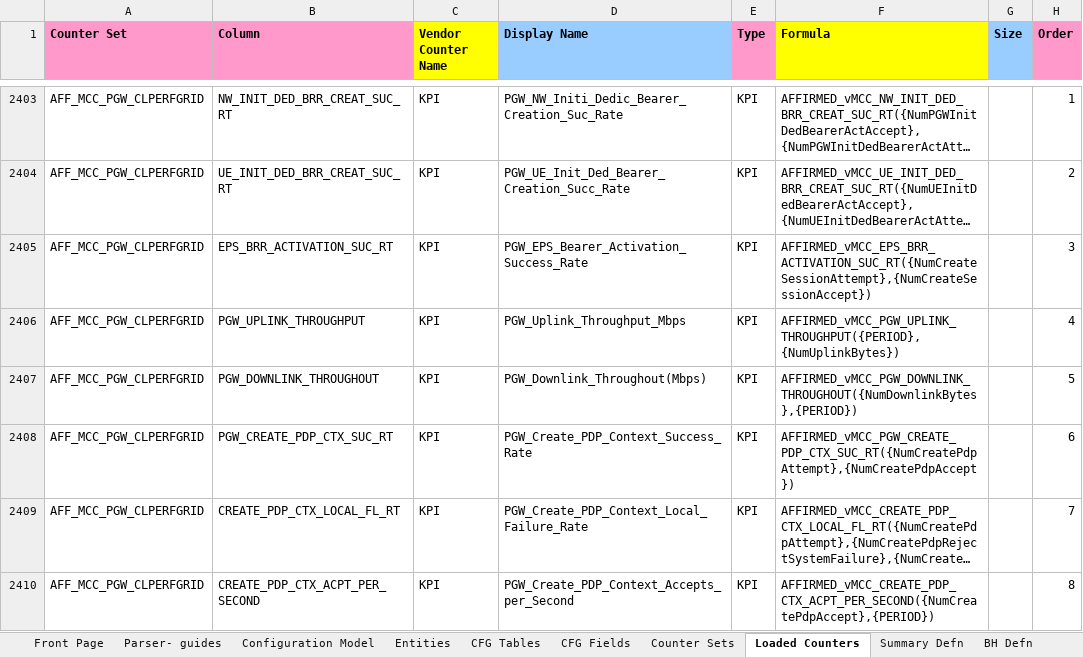
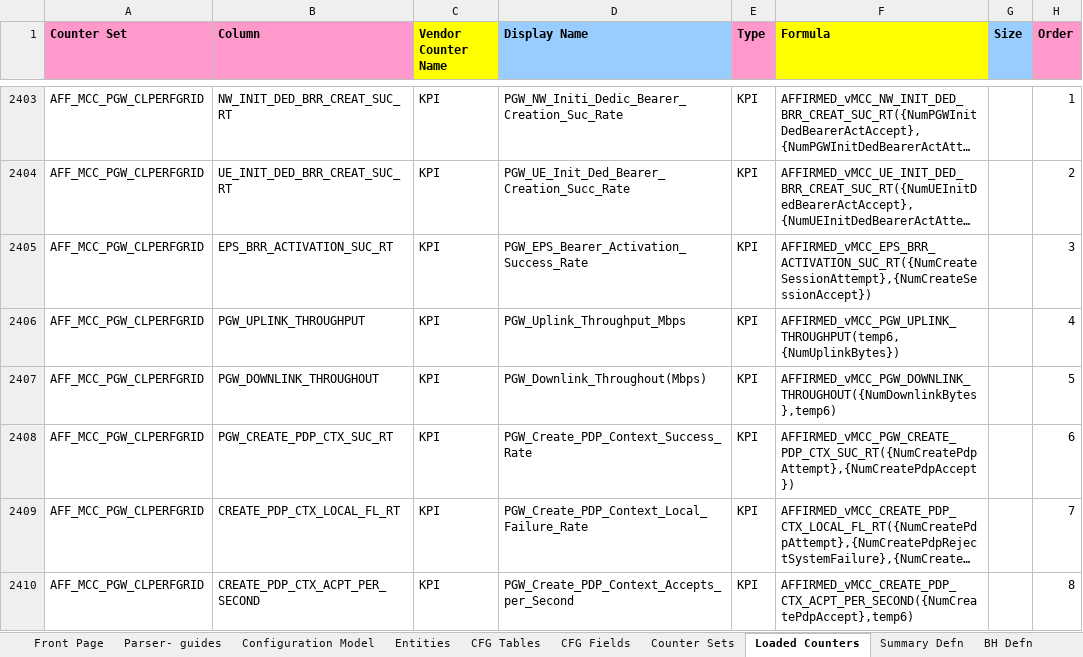
Before and after one commit to xneyder/hld2oit, an Excel workbook: AFFIRMED_vMCC.xlsx, sheet Loaded Counters, drawn as a sheet; only a part is shown, gaps mark what is left out; long unchanged cells end in …; values as stored, in another font and other column widths than the file's, no borders; the diff covers the shown part only; the diff names each change by its address in the sheet, - before the commit and + after, or states it on an @@ line.

Commit message:
Adding temp to formulas

```diff
--- a/AFFIRMED_vMCC.xlsx (sheet Loaded Counters)
+++ b/AFFIRMED_vMCC.xlsx (sheet Loaded Counters)
-F2406 (Formula): AFFIRMED_vMCC_PGW_UPLINK_THROUGHPUT({PERIOD},{NumUplinkBytes})
+F2406 (Formula): AFFIRMED_vMCC_PGW_UPLINK_THROUGHPUT(temp6,{NumUplinkBytes})
-F2407 (Formula): AFFIRMED_vMCC_PGW_DOWNLINK_THROUGHOUT({NumDownlinkBytes},{PERIOD})
+F2407 (Formula): AFFIRMED_vMCC_PGW_DOWNLINK_THROUGHOUT({NumDownlinkBytes},temp6)
-F2410 (Formula): AFFIRMED_vMCC_CREATE_PDP_CTX_ACPT_PER_SECOND({NumCreatePdpAccept},{PERIOD})
+F2410 (Formula): AFFIRMED_vMCC_CREATE_PDP_CTX_ACPT_PER_SECOND({NumCreatePdpAccept},temp6)
```
Also changed, not shown: 38 edited cells elsewhere in this sheet, 4 other files.
